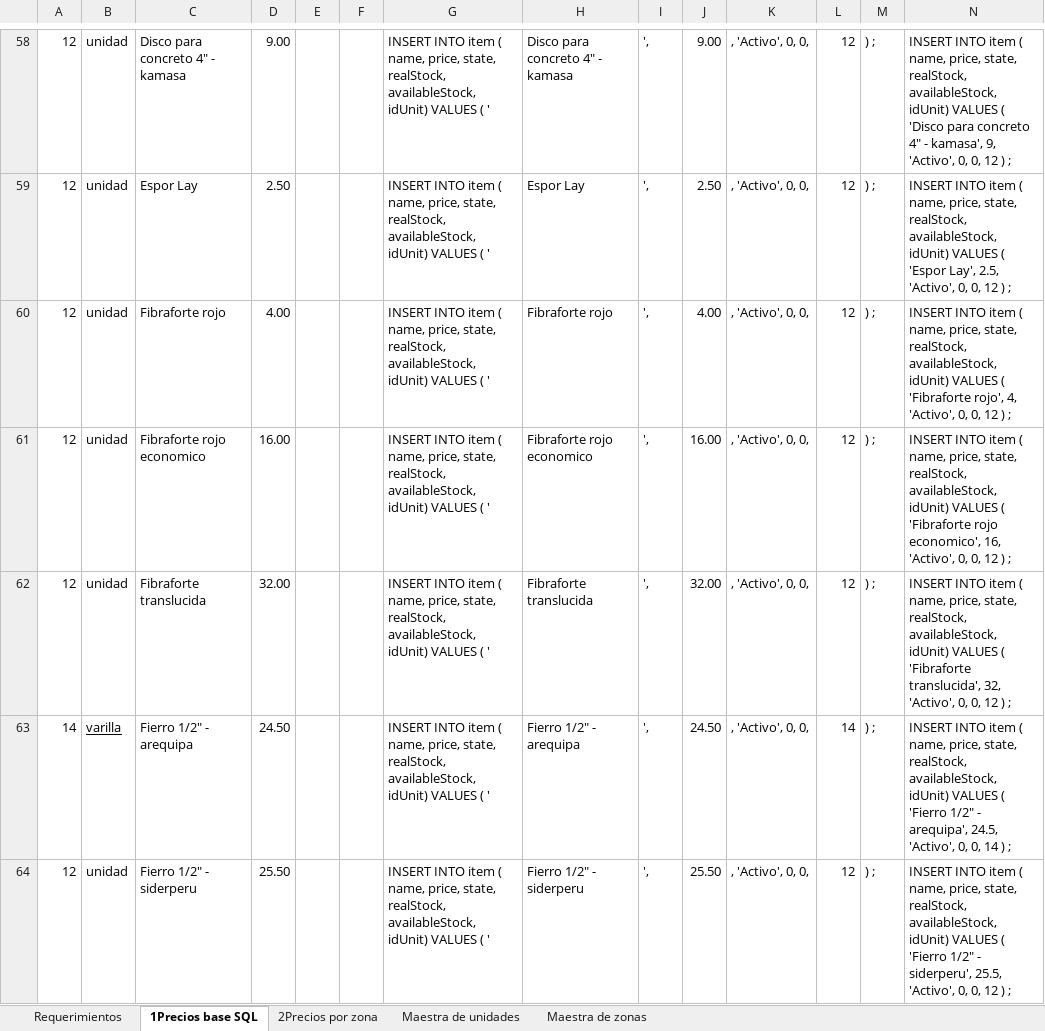
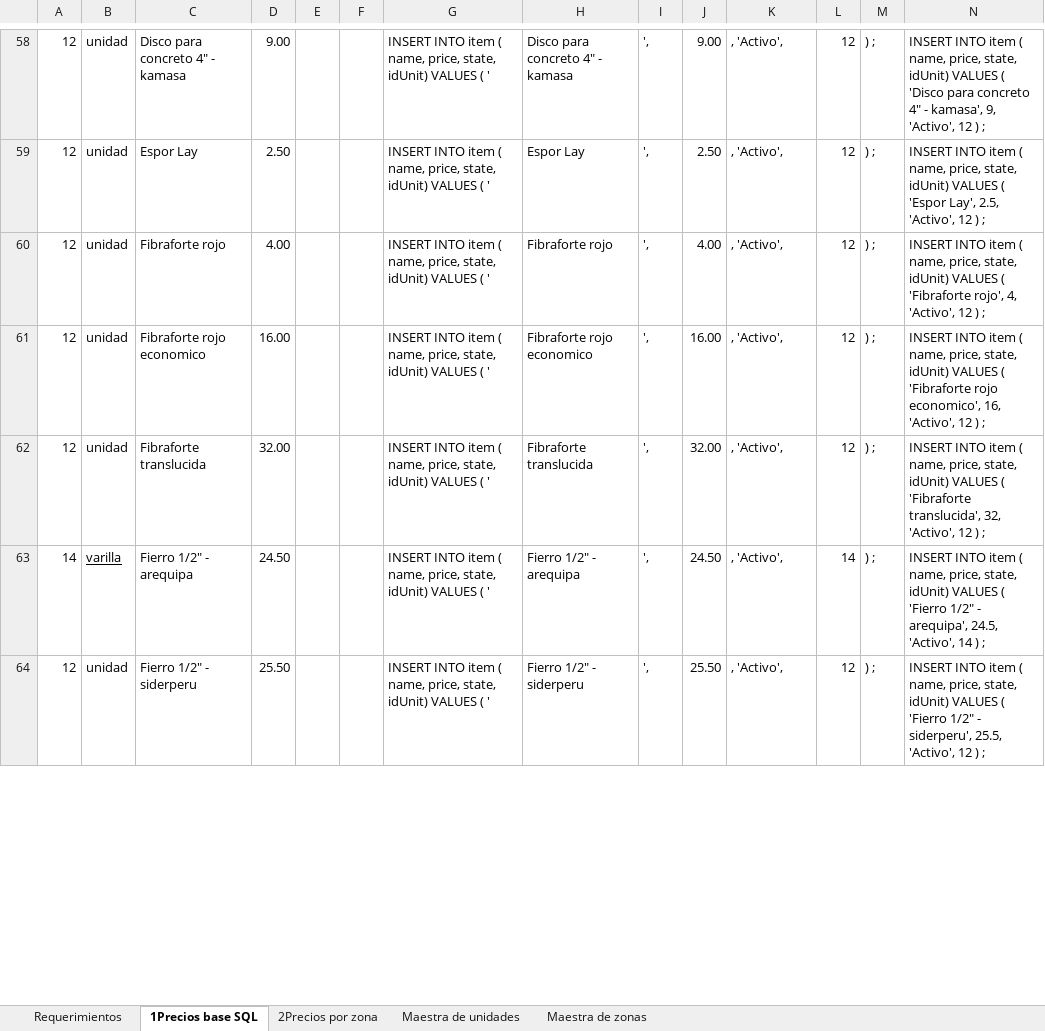
Before and after one commit to cmlpsuperior/omni, an Excel workbook: database/BD/backup/precios - nuevos unis.xlsx, sheet 1Precios base SQL, drawn as a sheet; only a part is shown, gaps mark what is left out; values as stored, in another font and other column widths than the file's, no borders; the diff covers the shown part only; the diff names each change by its address in the sheet, - before the commit and + after, or states it on an @@ line.

```diff
--- a/database/BD/backup/precios - nuevos unis.xlsx (sheet 1Precios base SQL)
+++ b/database/BD/backup/precios - nuevos unis.xlsx (sheet 1Precios base SQL)
-G58:G64: …price, state, realStock, availableStock, idUnit) VALUES…
+G58:G64: …price, state, idUnit) VALUES…
-K58:K64: , 'Activo', 0, 0,
+K58:K64: , 'Activo',
-N58: …price, state, realStock, availableStock, idUnit) VALUES ( 'Disco para concreto 4" - kamasa', 9, 'Activo', 0, 0, 12 )…
+N58: …price, state, idUnit) VALUES ( 'Disco para concreto 4" - kamasa', 9, 'Activo', 12 )…
-N59: …price, state, realStock, availableStock, idUnit) VALUES ( 'Espor Lay', 2.5, 'Activo', 0, 0, 12 )…
+N59: …price, state, idUnit) VALUES ( 'Espor Lay', 2.5, 'Activo', 12 )…
-N60: …price, state, realStock, availableStock, idUnit) VALUES ( 'Fibraforte rojo', 4, 'Activo', 0, 0, 12 )…
+N60: …price, state, idUnit) VALUES ( 'Fibraforte rojo', 4, 'Activo', 12 )…
-N61: …price, state, realStock, availableStock, idUnit) VALUES ( 'Fibraforte rojo economico', 16, 'Activo', 0, 0, 12 )…
+N61: …price, state, idUnit) VALUES ( 'Fibraforte rojo economico', 16, 'Activo', 12 )…
-N62: …price, state, realStock, availableStock, idUnit) VALUES ( 'Fibraforte translucida', 32, 'Activo', 0, 0, 12 )…
+N62: …price, state, idUnit) VALUES ( 'Fibraforte translucida', 32, 'Activo', 12 )…
-N63: …price, state, realStock, availableStock, idUnit) VALUES ( 'Fierro 1/2" - arequipa', 24.5, 'Activo', 0, 0, 14 )…
+N63: …price, state, idUnit) VALUES ( 'Fierro 1/2" - arequipa', 24.5, 'Activo', 14 )…
-N64: …price, state, realStock, availableStock, idUnit) VALUES ( 'Fierro 1/2" - siderperu', 25.5, 'Activo', 0, 0, 12 )…
+N64: …price, state, idUnit) VALUES ( 'Fierro 1/2" - siderperu', 25.5, 'Activo', 12 )…
```
Also changed, not shown: 444 edited cells elsewhere in this sheet, 14 other files.
